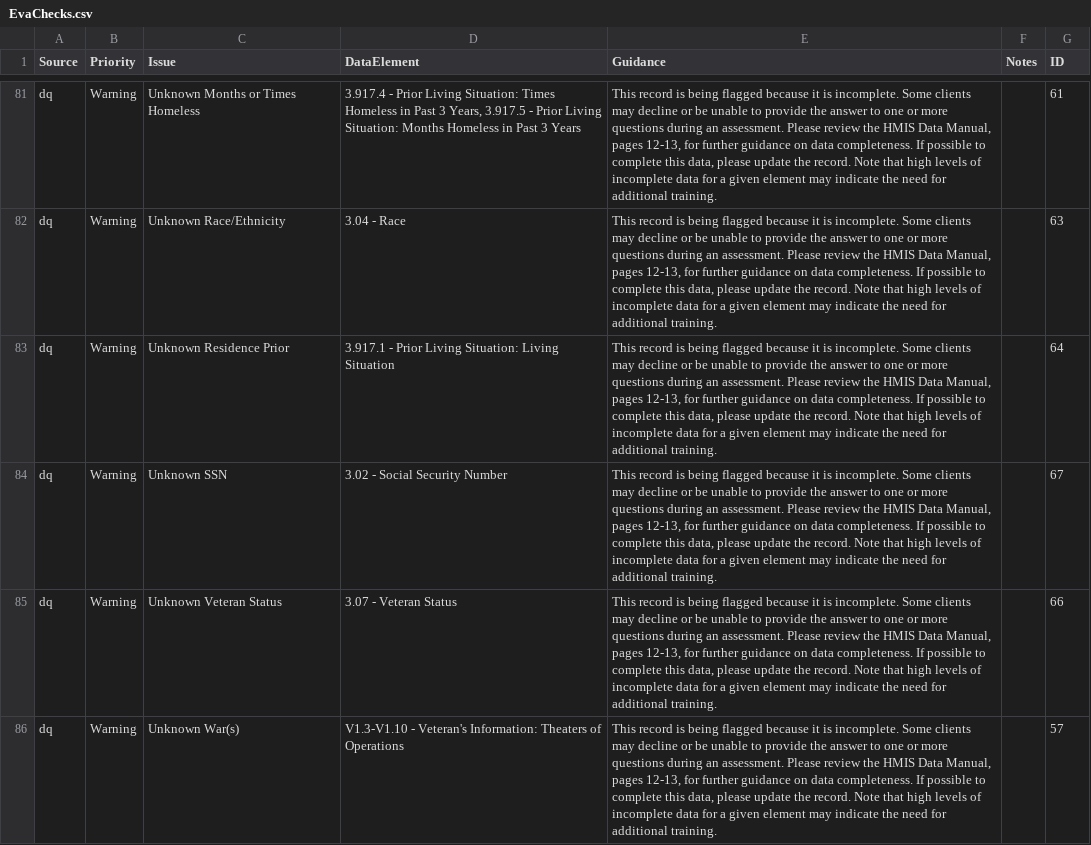
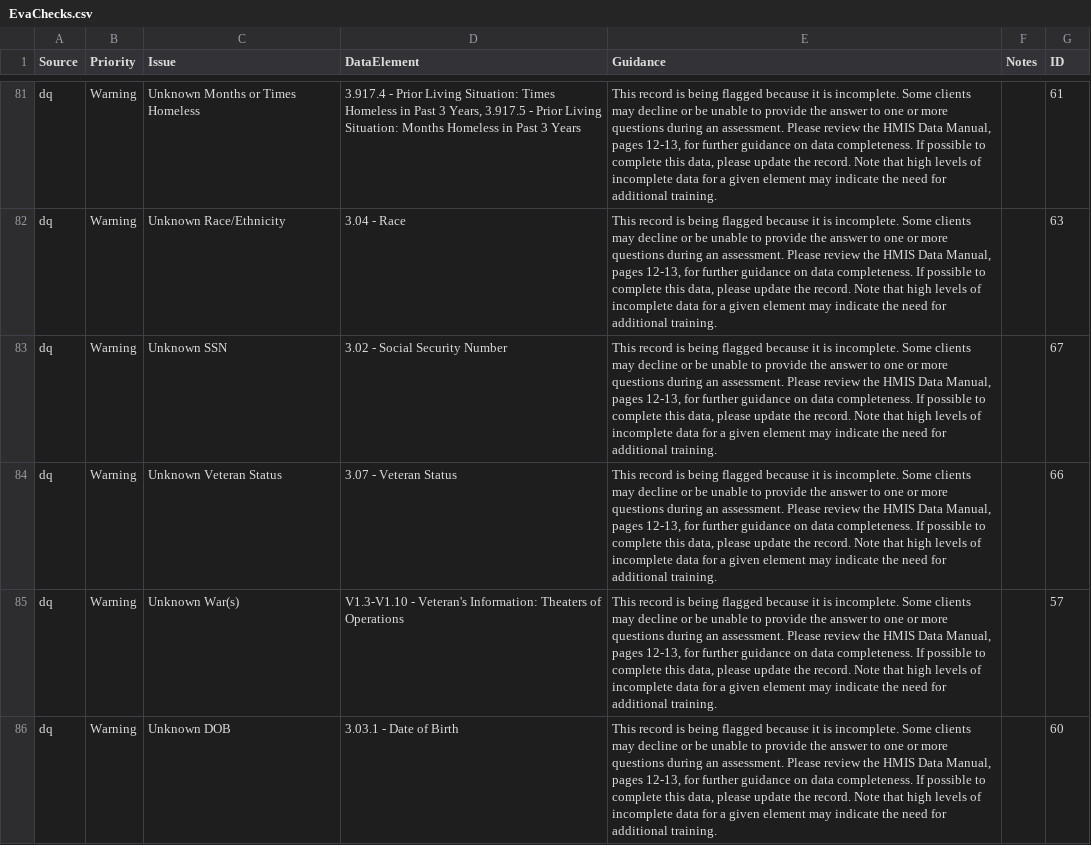
Before and after one commit to abtassociates/eva, a CSV file: public-resources/EvaChecks.csv, drawn as a sheet; only a part is shown, gaps mark what is left out; the shorter side is filled out with more unchanged rows; the diff names each change by its address in the sheet, - before the commit and + after, or states it on an @@ line.

Commit message:
remove old Evacheck.csv line (id=64; we removed that check in dev already (https://github.com/abtassociates/eva/commit/d1de8d772356279d1cc8ee5018cddf5d4d50326e))

```diff
--- a/public-resources/EvaChecks.csv
+++ b/public-resources/EvaChecks.csv
-row 83: dq | Warning | Unknown Residence Prior | 3.917.1 - Prior Living Situation: Living Situation | This record is being flagged because it is incomplete. Some clients may decline or be unable to provide the answer to one or more questions during an assessment. Please review the HMIS Data Manual, pages 12-13, for further guidance on data completeness. If possible to complete this data, please update the record. Note that high levels of incomplete data for a given element may indicate the need for additional training. |  | 64
```
